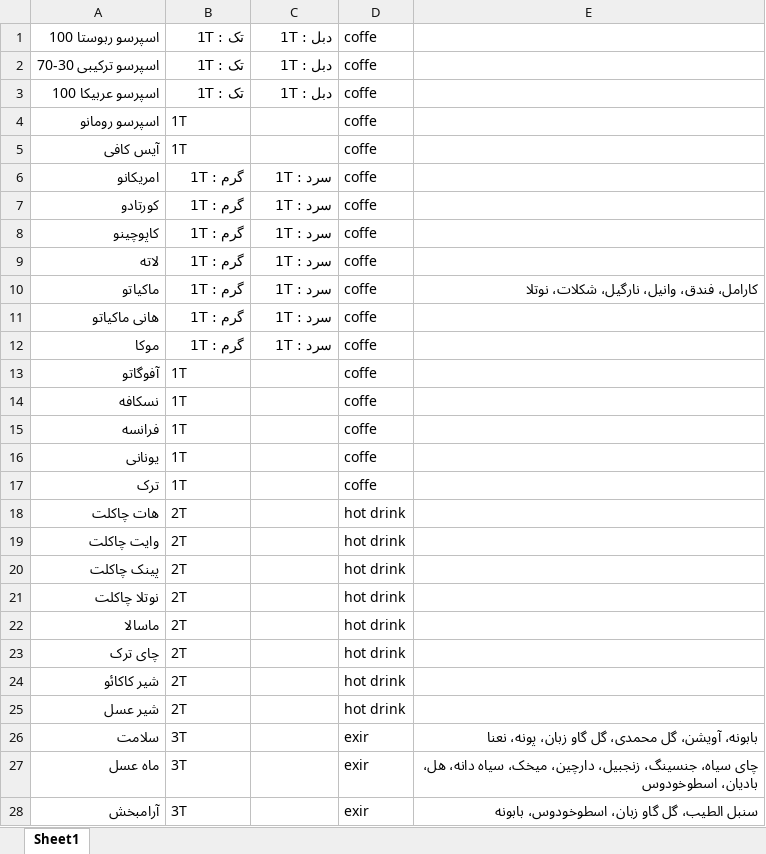
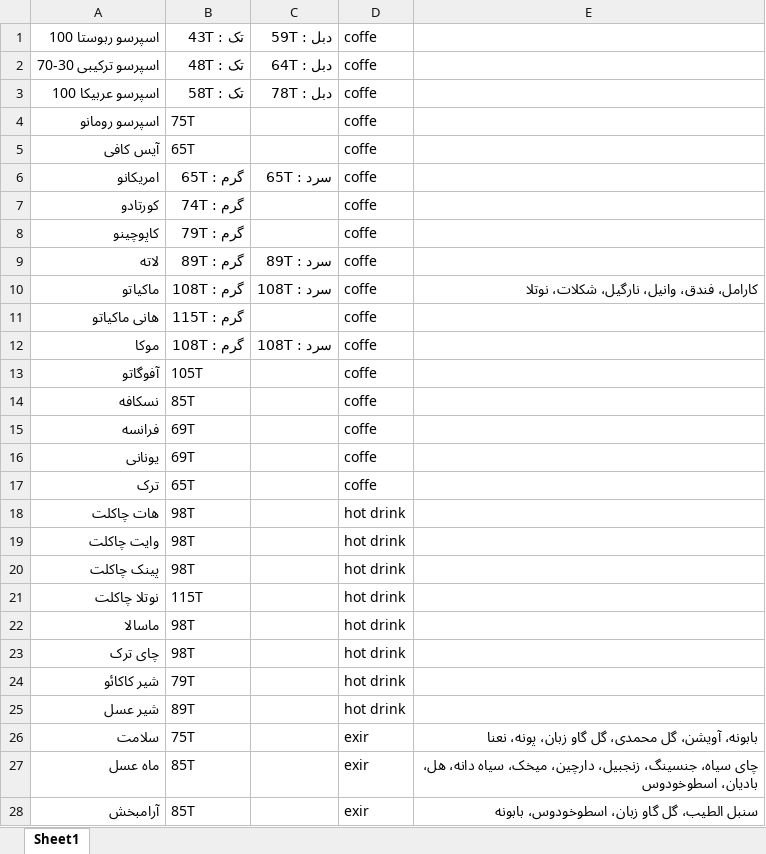
Before and after one commit to TRTKNIGHT/Cafe, an Excel workbook: wwwroot/data/kafe.xlsx, sheet Sheet1, drawn as a sheet; only a part is shown; values as stored, in another font and other column widths than the file's, no borders; the diff covers the shown part only; the diff names each change by its address in the sheet, - before the commit and + after, or states it on an @@ line.

```diff
--- a/wwwroot/data/kafe.xlsx (sheet Sheet1)
+++ b/wwwroot/data/kafe.xlsx (sheet Sheet1)
-B1: تک :‌ 1T
+B1: تک :‌ 43T
-C1: دبل :‌ 1T
+C1: دبل :‌ 59T
-B2: تک :‌ 1T
+B2: تک :‌ 48T
-C2: دبل :‌ 1T
+C2: دبل :‌ 64T
-B3: تک :‌ 1T
+B3: تک :‌ 58T
-C3: دبل :‌ 1T
+C3: دبل :‌ 78T
-B4: 1T
+B4: 75T
-B5: 1T
+B5: 65T
-B6: گرم : 1T
+B6: گرم : 65T
-C6: سرد : 1T
+C6: سرد : 65T
-B7: گرم : 1T
+B7: گرم : 74T
-C7:C8: سرد : 1T
+C7:C8: (empty)
-B8: گرم : 1T
+B8: گرم : 79T
-B9: گرم : 1T
+B9: گرم : 89T
-C9: سرد : 1T
+C9: سرد : 89T
-B10: گرم : 1T
+B10: گرم : 108T
-C10: سرد : 1T
+C10: سرد : 108T
-B11: گرم : 1T
+B11: گرم : 115T
-C11: سرد : 1T
+C11: (empty)
-B12: گرم : 1T
+B12: گرم : 108T
-C12: سرد : 1T
+C12: سرد : 108T
-B13: 1T
+B13: 105T
-B14: 1T
+B14: 85T
-B15:B16: 1T
+B15:B16: 69T
-B17: 1T
+B17: 65T
-B18:B20: 2T
+B18:B20: 98T
-B21: 2T
+B21: 115T
-B22:B23: 2T
+B22:B23: 98T
-B24: 2T
+B24: 79T
-B25: 2T
+B25: 89T
-B26: 3T
+B26: 75T
-B27:B28: 3T
+B27:B28: 85T
```
Also changed, not shown: 29 edited cells elsewhere in this sheet, 1 other file.
